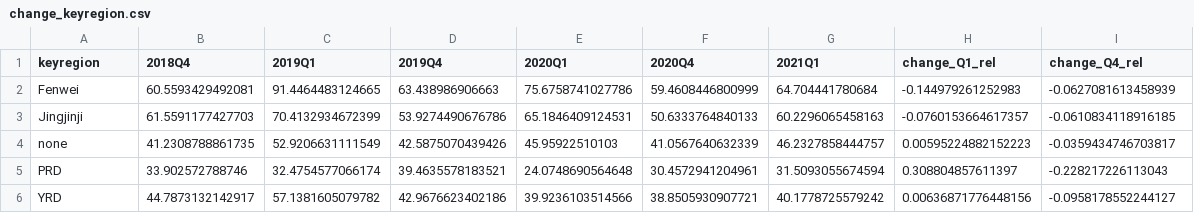
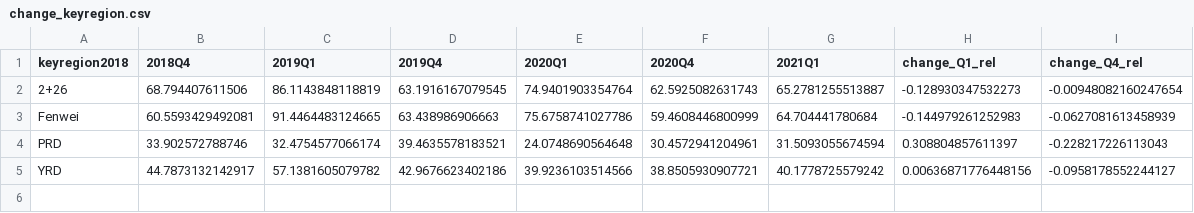
Before and after one commit to energyandcleanair/202103_china_winter, a CSV file: results/data/change_keyregion.csv, drawn as a sheet.

Commit message:
-using keyregion2018

```diff
--- a/results/data/change_keyregion.csv
+++ b/results/data/change_keyregion.csv
@@ -1,5 +1,4 @@
-"keyregion","2018Q4","2019Q1","2019Q4","2020Q1","2020Q4","2021Q1","change_Q1_rel","change_Q4_rel"
+"keyregion2018","2018Q4","2019Q1","2019Q4","2020Q1","2020Q4","2021Q1","change_Q1_rel","change_Q4_rel"
+"2+26",68.794407611506,86.1143848118819,63.1916167079545,74.9401903354764,62.5925082631743,65.2781255513887,-0.128930347532273,-0.00948082160247654
 "Fenwei",60.5593429492081,91.4464483124665,63.438986906663,75.6758741027786,59.4608446800999,64.704441780684,-0.144979261252983,-0.0627081613458939
-"Jingjinji",61.5591177427703,70.4132934672399,53.9274490676786,65.1846409124531,50.6333764840133,60.2296065458163,-0.0760153664617357,-0.0610834118916185
-"none",41.2308788861735,52.9206631111549,42.5875070439426,45.95922510103,41.0567640632339,46.2327858444757,0.00595224882152223,-0.0359434746703817
 "PRD",33.902572788746,32.4754577066174,39.4635578183521,24.0748690564648,30.4572941204961,31.5093055674594,0.308804857611397,-0.228217226113043
```
Also changed, not shown: results/data/keyregion_methodologies.csv.
